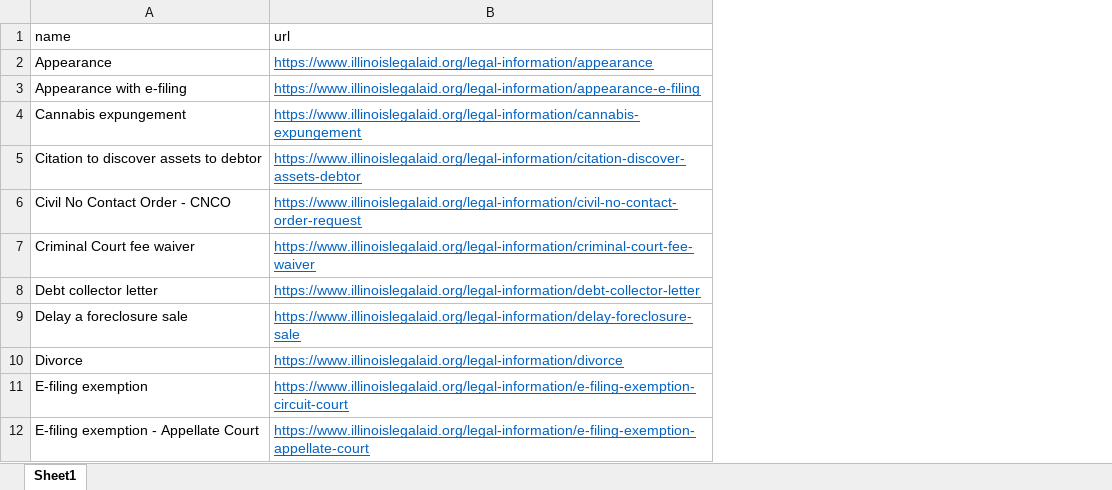
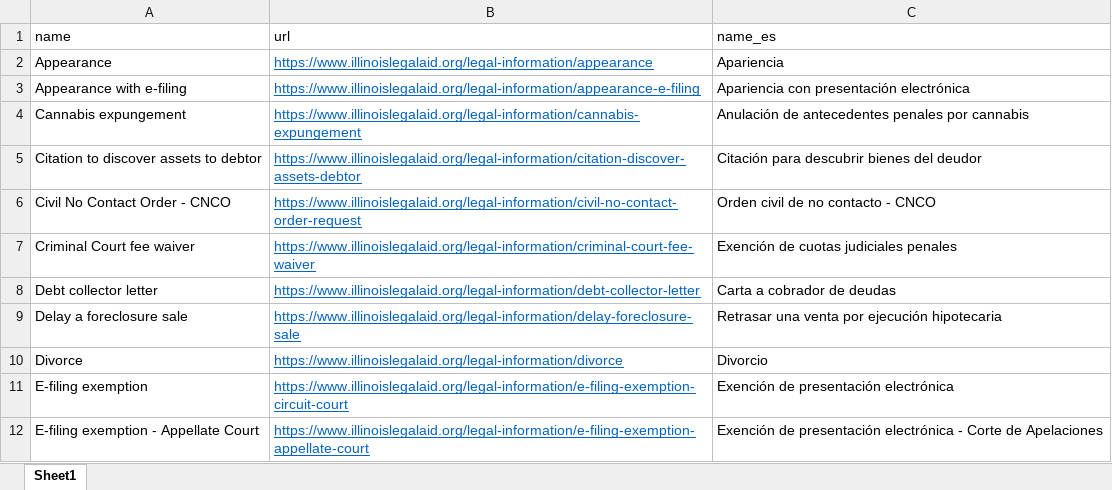
Before and after one commit to IllinoisLegalAidOnline/docassemble-ILAO, an Excel workbook: docassemble/ILAO/data/sources/ilao_docassemble_easy_forms.xlsx, sheet Sheet1, drawn as a sheet; only a part is shown; values as stored, in another font and other column widths than the file's, no borders; the diff names each change by its address in the sheet, - before the commit and + after, or states it on an @@ line.

```diff
--- a/docassemble/ILAO/data/sources/ilao_docassemble_easy_forms.xlsx (sheet Sheet1)
+++ b/docassemble/ILAO/data/sources/ilao_docassemble_easy_forms.xlsx (sheet Sheet1)
+column C (name_es), rows 2-12: Apariencia | Apariencia con presentación electrónica | Anulación de antecedentes penales por cannabis | Citación para descubrir bienes del deudor | Orden civil de no contacto - CNCO | Exención de cuotas judiciales penales | Carta a cobrador de deudas | Retrasar una venta por ejecución hipotecaria | Divorcio | Exención de presentación electrónica | Exención de presentación electrónica - Corte de Apelaciones
```
Also changed, not shown: 11 other files.
